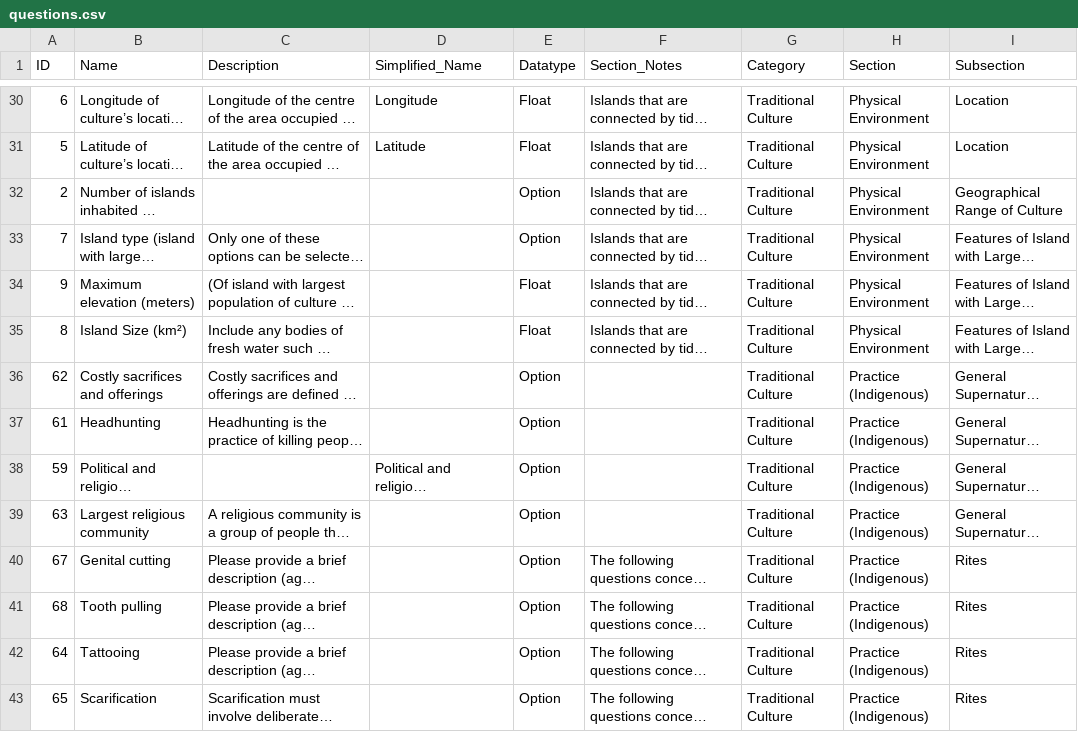
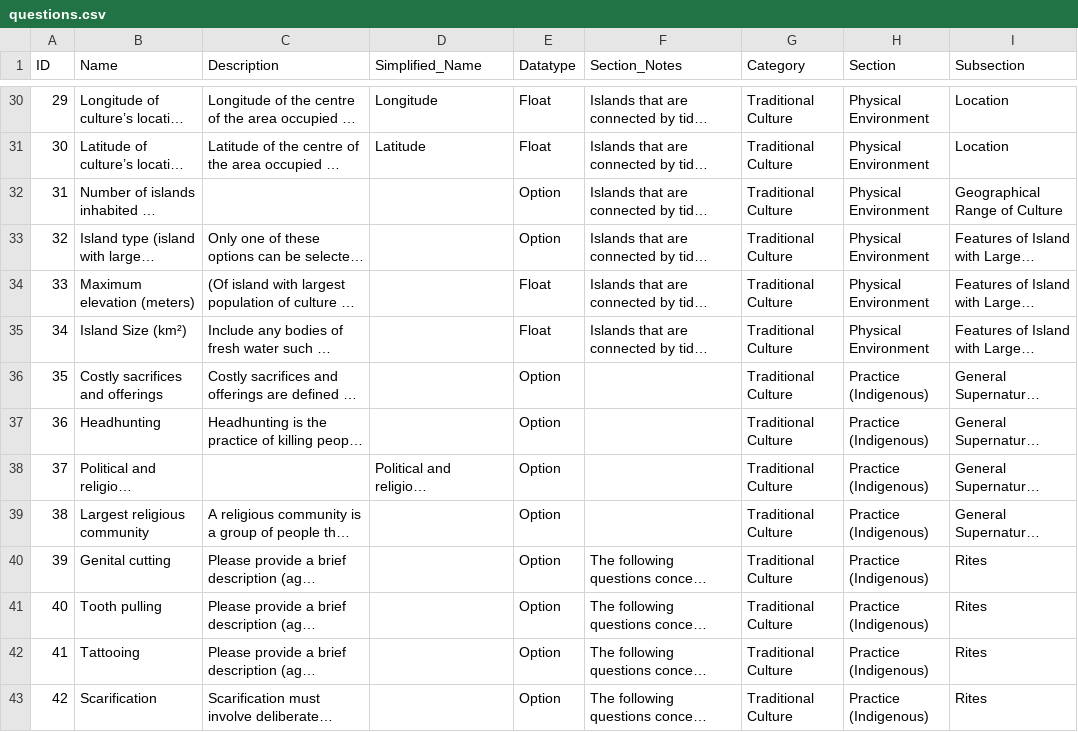
Before and after one commit to D-PLACE/dplace-dataset-pulotu, a CSV file: cldf/questions.csv, drawn as a sheet; only a part is shown, gaps mark what is left out; long unchanged cells end in …; the diff covers the shown part only; the diff names each change by its address in the sheet, - before the commit and + after, or states it on an @@ line.

```diff
--- a/cldf/questions.csv
+++ b/cldf/questions.csv
-A30 (ID): 6
+A30 (ID): 29
-A31 (ID): 5
+A31 (ID): 30
-A32 (ID): 2
+A32 (ID): 31
-A33 (ID): 7
+A33 (ID): 32
-A34 (ID): 9
+A34 (ID): 33
-A35 (ID): 8
+A35 (ID): 34
-A36 (ID): 62
+A36 (ID): 35
-A37 (ID): 61
+A37 (ID): 36
-A38 (ID): 59
+A38 (ID): 37
-A39 (ID): 63
+A39 (ID): 38
-A40 (ID): 67
+A40 (ID): 39
-A41 (ID): 68
+A41 (ID): 40
-A42 (ID): 64
+A42 (ID): 41
-A43 (ID): 65
+A43 (ID): 42
```
Also changed, not shown: 68 edited cells elsewhere in this file, cldf/codes.csv, cldf/responses.csv, 5 other files.
